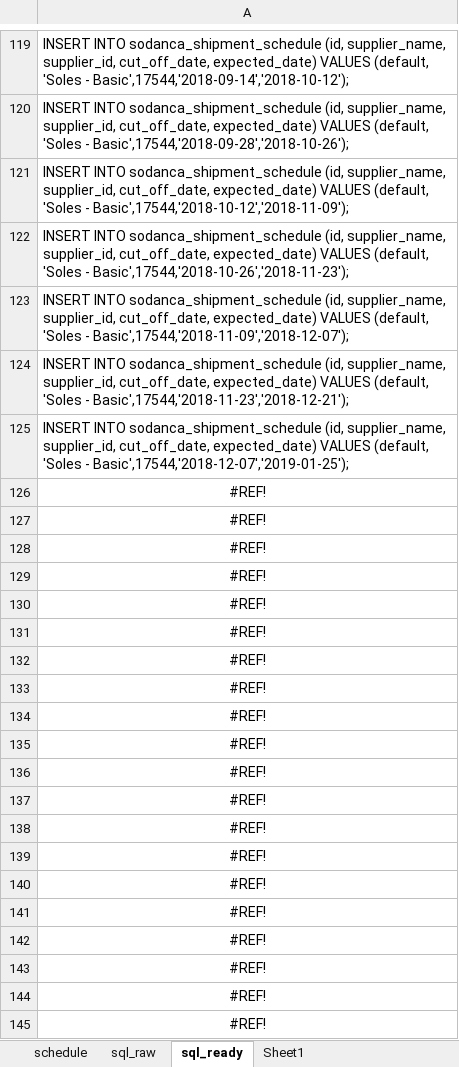
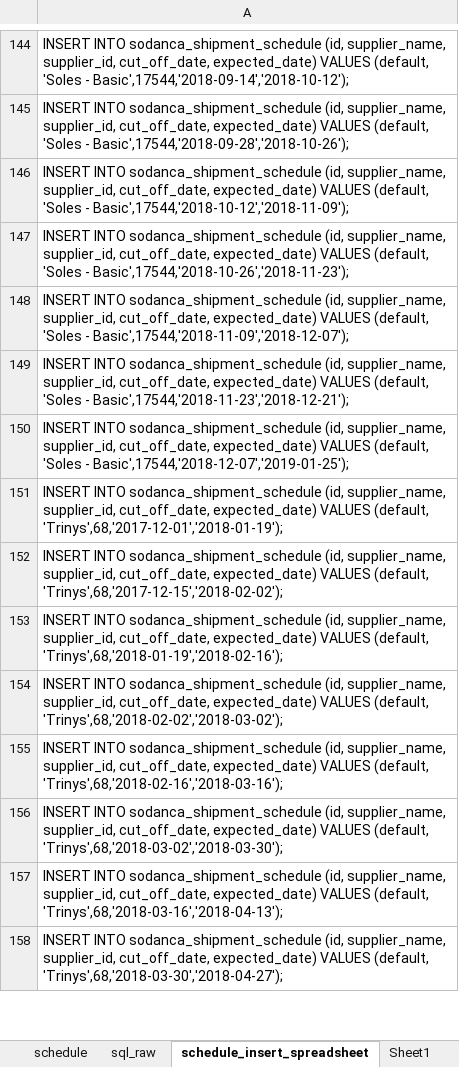
Before and after one commit to Git4SoDanca/purchase_planner, an Excel workbook: PurchaseOrder_Scheduler/schedule_insert_spreadsheet.xlsx, sheet schedule_insert_spreadsheet, drawn as a sheet; only a part is shown, gaps mark what is left out; the shorter side is filled out with more unchanged rows; values as stored, in another font and other column widths than the file's, no borders; removed rows and columns are numbered as before the commit, all else as after; the diff covers the shown part only; the diff names each change by its address in the sheet, - before the commit and + after, or states it on an @@ line.

```diff
--- a/PurchaseOrder_Scheduler/schedule_insert_spreadsheet.xlsx (sheet schedule_insert_spreadsheet)
+++ b/PurchaseOrder_Scheduler/schedule_insert_spreadsheet.xlsx (sheet schedule_insert_spreadsheet)
-sheet tab: sql_ready
+sheet tab: schedule_insert_spreadsheet
-row 126: #REF!
-row 127: #REF!
-row 128: #REF!
-row 129: #REF!
-row 130: #REF!
-row 131: #REF!
-row 132: #REF!
-row 133: #REF!
-row 134: #REF!
-row 135: #REF!
-row 136: #REF!
-row 137: #REF!
-row 138: #REF!
-row 139: #REF!
-row 140: #REF!
-row 141: #REF!
-row 142: #REF!
-row 143: #REF!
-row 144: #REF!
-row 145: #REF!
```
Also changed, not shown: other rows of this sheet, sheet sql_raw, sheet schedule, formulas that keep their value.
